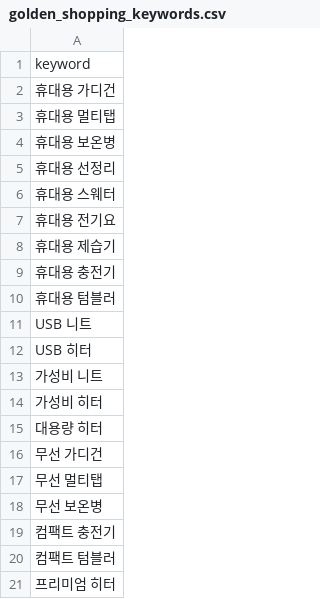
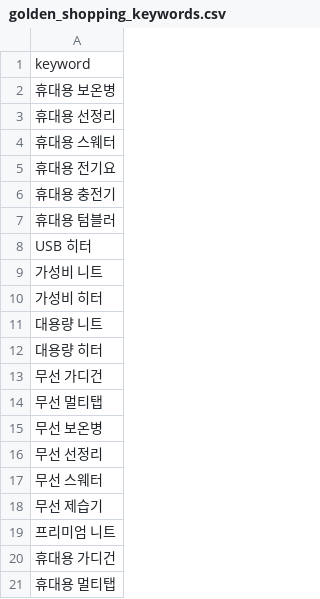
Before and after one commit to hayan-web/gpt-blog-auto, a CSV file: golden_shopping_keywords.csv, drawn as a sheet.

```diff
--- a/golden_shopping_keywords.csv
+++ b/golden_shopping_keywords.csv
@@ -1,4 +1,2 @@
 keyword
-휴대용 가디건
-휴대용 멀티탭
 휴대용 보온병
@@ -7,6 +5,4 @@ keyword
 휴대용 전기요
-휴대용 제습기
 휴대용 충전기
 휴대용 텀블러
-USB 니트
 USB 히터
@@ -14,2 +10,3 @@ USB 히터
 가성비 히터
+대용량 니트
 대용량 히터
@@ -18,4 +15,7 @@ USB 히터
 무선 보온병
-컴팩트 충전기
-컴팩트 텀블러
-프리미엄 히터
+무선 선정리
+무선 스웨터
+무선 제습기
+프리미엄 니트
+휴대용 가디건
+휴대용 멀티탭
```
Also changed, not shown: keywords_general.csv, keywords_shopping.csv, 4 other files.
